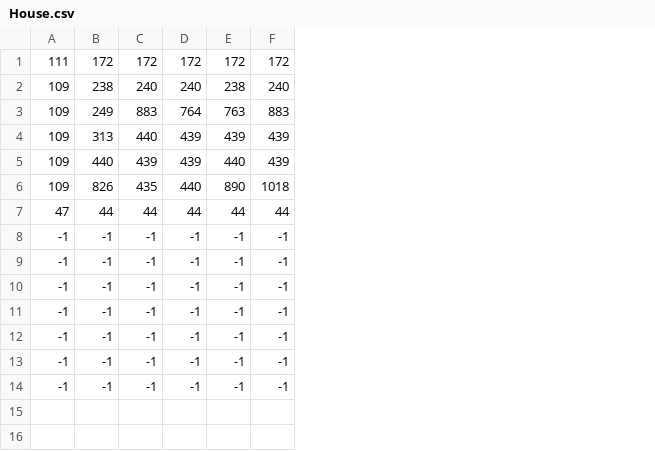
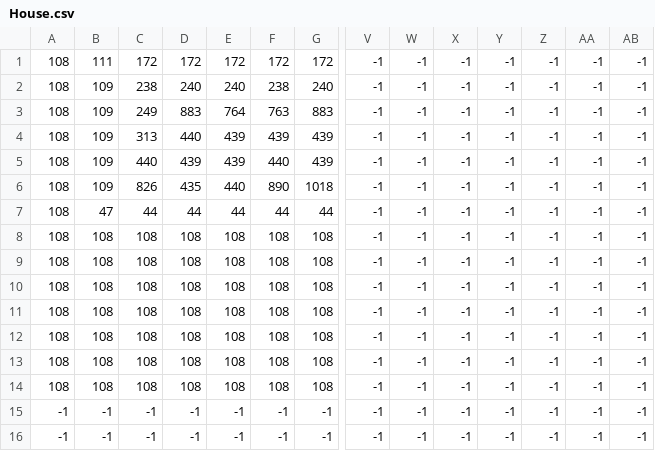
Before and after one commit to serveri/salagrilli2026, a CSV file: public/puzzle-8/data/House.csv, drawn as a sheet; only a part is shown, gaps mark what is left out; addresses are those after the commit; rows hold the shown columns only; the diff covers the shown part only; the diff names each change by its address in the sheet, - before the commit and + after, or states it on an @@ line.

```diff
--- a/public/puzzle-8/data/House.csv
+++ b/public/puzzle-8/data/House.csv
+column A, rows 1-14: all 108
+column V, rows 1-14: all -1
+column W, rows 1-14: all -1
+column X, rows 1-14: all -1
+column Y, rows 1-14: all -1
+column Z, rows 1-14: all -1
+column AA, rows 1-14: all -1
+column AB, rows 1-14: all -1
-B8:B14: -1
+B8:B14: 108
-C8:C14: -1
+C8:C14: 108
-D8:D14: -1
+D8:D14: 108
-E8:E14: -1
+E8:E14: 108
-F8:F14: -1
+F8:F14: 108
-G8:G14: -1
+G8:G14: 108
+row 15: -1 | -1 | -1 | -1 | -1 | -1 | -1 | -1 | -1 | -1 | -1 | -1 | -1 | -1
+row 16: -1 | -1 | -1 | -1 | -1 | -1 | -1 | -1 | -1 | -1 | -1 | -1 | -1 | -1
```
Also changed, not shown: 2 added columns elsewhere in this file, public/puzzle-8/data/NeulamaenSale.csv, public/puzzle-8/data/savilahti.csv, 4 other files.
